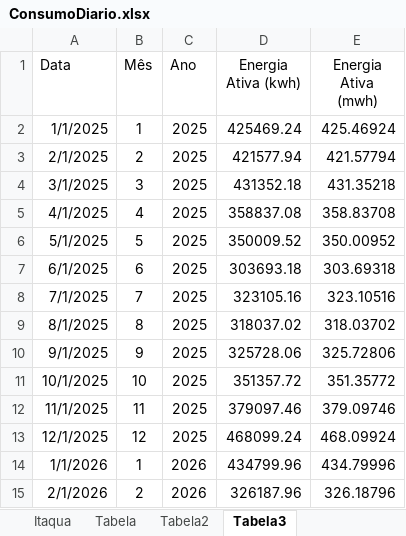
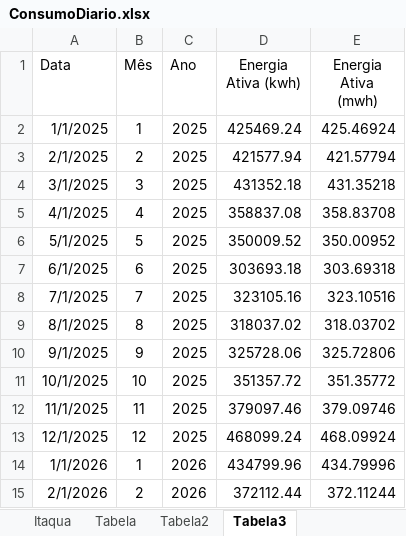
Before and after one commit to MateusBastosVersa/consumo-shopping-garden-itaqua, an Excel workbook: ConsumoDiario.xlsx, sheet Tabela3, drawn as a sheet; values as stored, in another font and other column widths than the file's, no borders; the diff names each change by its address in the sheet, - before the commit and + after, or states it on an @@ line.

```diff
--- a/ConsumoDiario.xlsx (sheet Tabela3)
+++ b/ConsumoDiario.xlsx (sheet Tabela3)
-D15 (Energia Ativa (kwh)): 326187.96
+D15 (Energia Ativa (kwh)): 372112.44
-E15 (Energia Ativa (mwh)): 326.18796
+E15 (Energia Ativa (mwh)): 372.11244
```
Also changed, not shown: sheet Itaqua, sheet Tabela, sheet Tabela2, formulas that keep their value.
